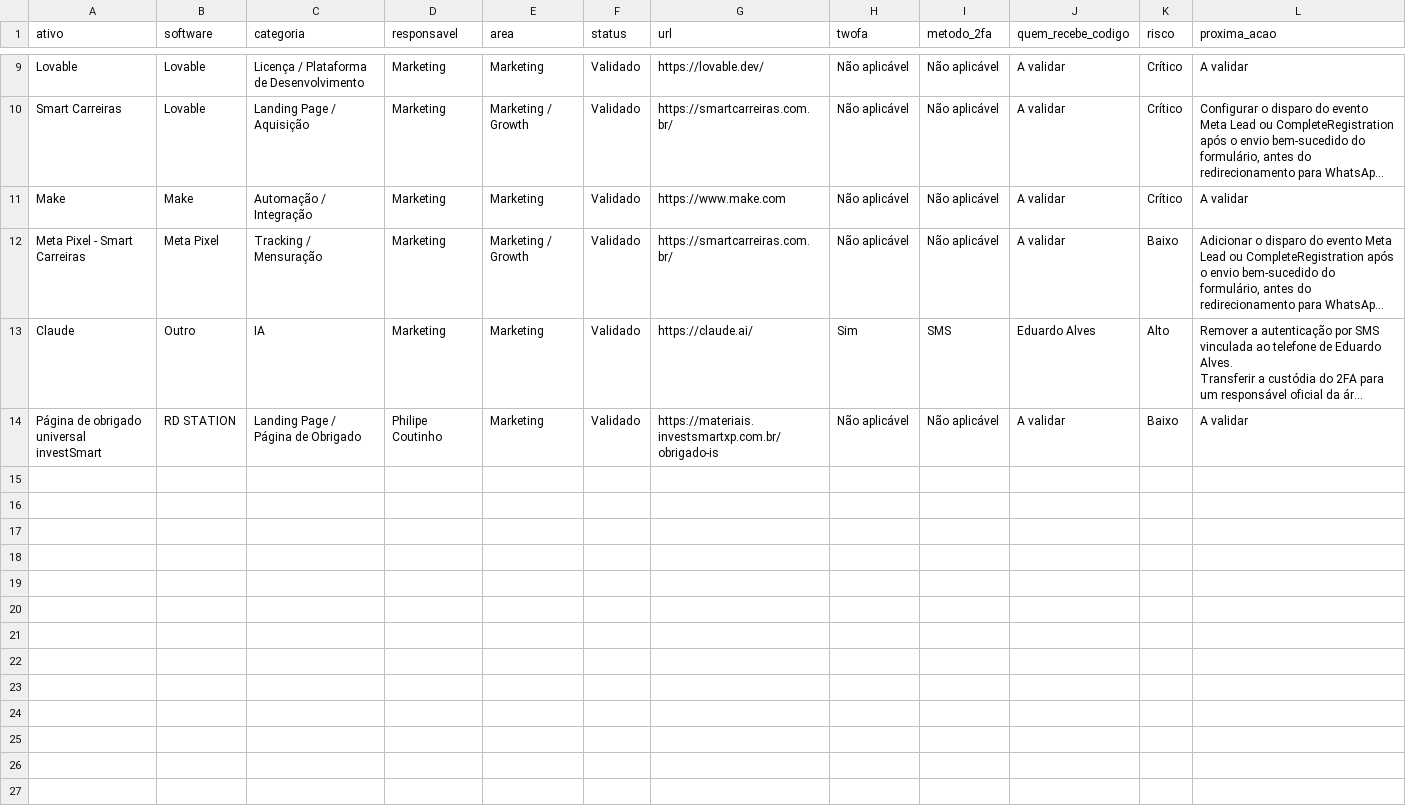
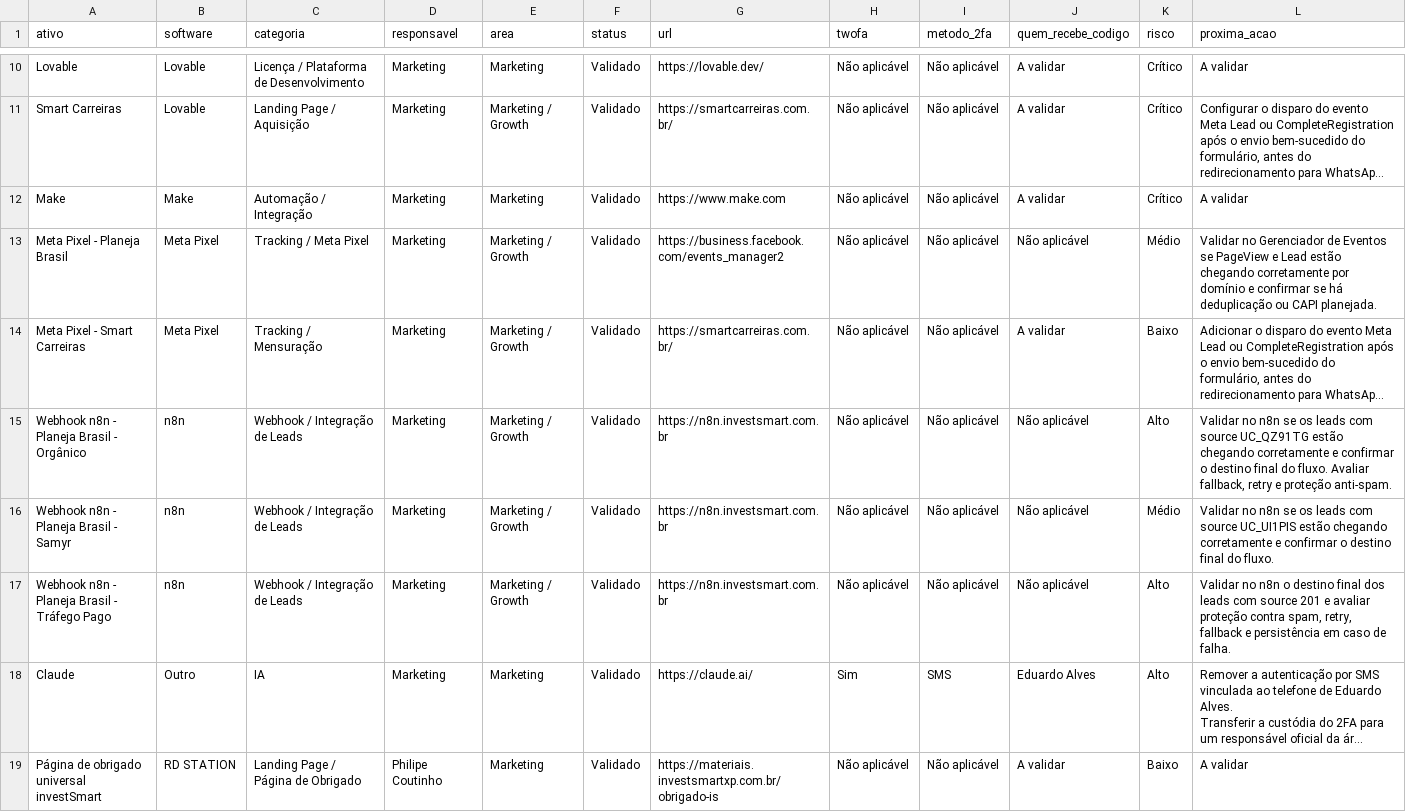
Before and after one commit to gestaobankrio-code/growth-ops-investsmart, a CSV file: exports/growth-ops-inventario.csv, drawn as a sheet; only a part is shown, gaps mark what is left out; long unchanged cells end in …; the diff covers the shown part only; the diff names each change by its address in the sheet, - before the commit and + after, or states it on an @@ line.

Commit message:
Processa solicitação Growth Ops

```diff
--- a/exports/growth-ops-inventario.csv
+++ b/exports/growth-ops-inventario.csv
+row 13: Meta Pixel - Planeja Brasil | Meta Pixel | Tracking / Meta Pixel | Marketing | Marketing / Growth | Validado | https://business.facebook.com/events_manager2 | Não aplicável | Não aplicável | Não aplicável | Médio | Validar no Gerenciador de Eventos se PageView e Lead estão chegando corretamente por domínio e confirmar se há deduplicação ou CAPI planejada.
+row 15: Webhook n8n - Planeja Brasil - Orgânico | n8n | Webhook / Integração de Leads | Marketing | Marketing / Growth | Validado | https://n8n.investsmart.com.br | Não aplicável | Não aplicável | Não aplicável | Alto | Validar no n8n se os leads com source UC_QZ91TG estão chegando corretamente e confirmar o destino final do fluxo. Avaliar fallback, retry e proteção anti-spam.
+row 16: Webhook n8n - Planeja Brasil - Samyr | n8n | Webhook / Integração de Leads | Marketing | Marketing / Growth | Validado | https://n8n.investsmart.com.br | Não aplicável | Não aplicável | Não aplicável | Médio | Validar no n8n se os leads com source UC_UI1PIS estão chegando corretamente e confirmar o destino final do fluxo.
+row 17: Webhook n8n - Planeja Brasil - Tráfego Pago | n8n | Webhook / Integração de Leads | Marketing | Marketing / Growth | Validado | https://n8n.investsmart.com.br | Não aplicável | Não aplicável | Não aplicável | Alto | Validar no n8n o destino final dos leads com source 201 e avaliar proteção contra spam, retry, fallback e persistência em caso de falha.
```
Also changed, not shown: 4 added rows elsewhere in this file, exports/growth-ops-pendencias.csv, exports/growth-ops-seguranca-2fa.csv, 7 other files.
